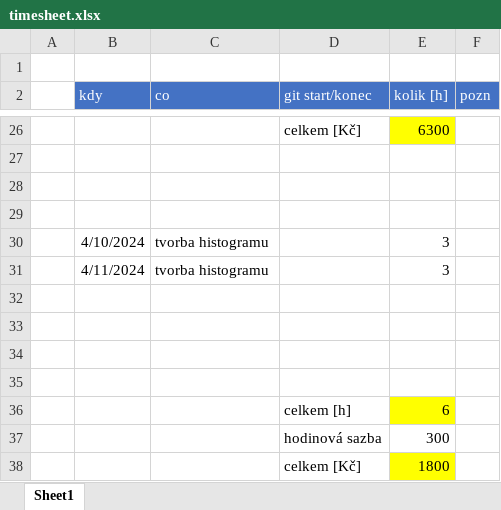
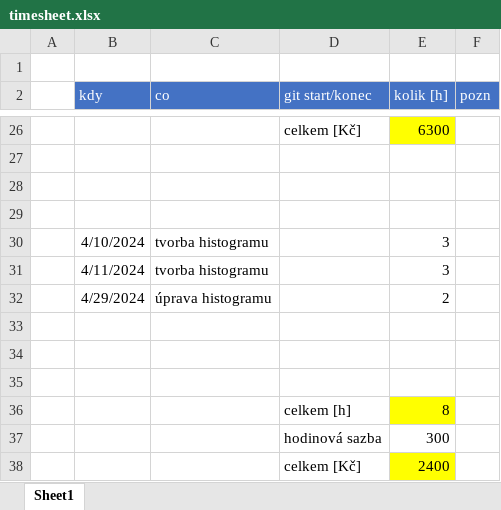
Before and after one commit to kidal5/CarsFlow, an Excel workbook: timesheet.xlsx, sheet Sheet1, drawn as a sheet; only a part is shown, gaps mark what is left out; values as stored, in another font and other column widths than the file's, no borders; removed rows and columns are numbered as before the commit, all else as after; the diff names each change by its address in the sheet, - before the commit and + after, or states it on an @@ line.

Commit message:
updated timesheet

```diff
--- a/timesheet.xlsx (sheet Sheet1)
+++ b/timesheet.xlsx (sheet Sheet1)
+row 32:  | 4/29/2024 | úprava histogramu |  | 2
-row 36: (empty)
+row 36:  |  |  | celkem [h] | 8
-E36 fill: none
+E36 fill: #FFFF00
-row 36:  |  |  | celkem [h] | 6
-E38 (kolik [h]): 1800
+E38 (kolik [h]): 2400
```
